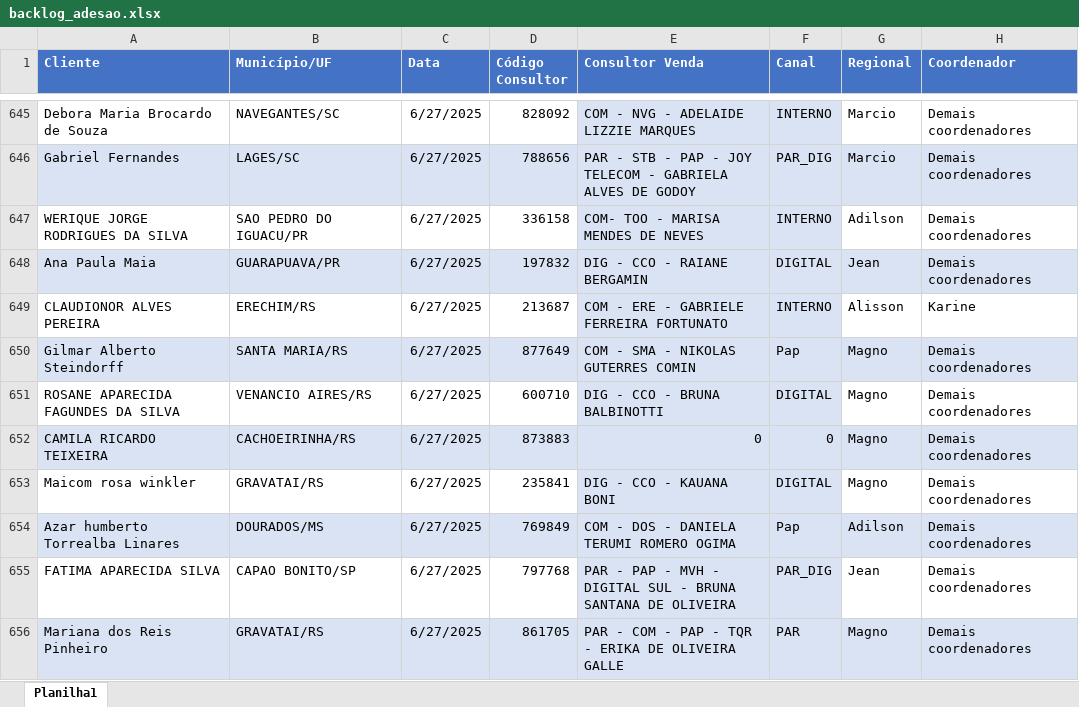
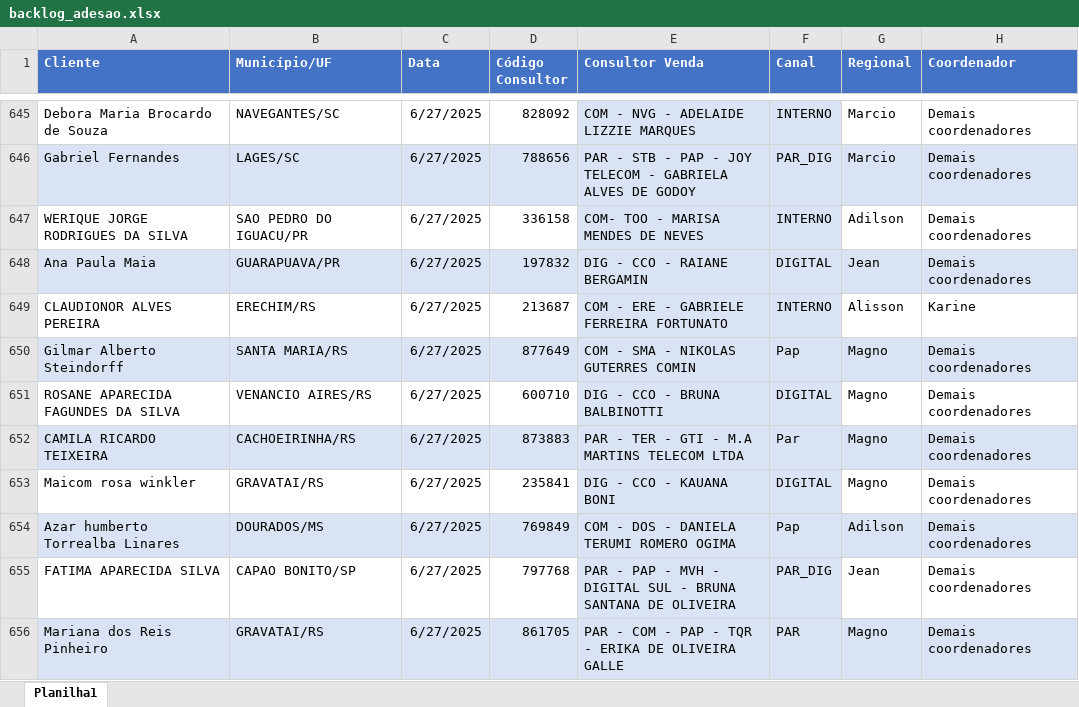
Before and after one commit to ajcds38/V2-crm-dominus, an Excel workbook: crm_dominus/apps/dados/backlog_adesao.xlsx, sheet Planilha1, drawn as a sheet; only a part is shown, gaps mark what is left out; values as stored, in another font and other column widths than the file's, no borders; the diff names each change by its address in the sheet, - before the commit and + after, or states it on an @@ line.

Commit message:
Atualização dos arquivos Excel

```diff
--- a/crm_dominus/apps/dados/backlog_adesao.xlsx (sheet Planilha1)
+++ b/crm_dominus/apps/dados/backlog_adesao.xlsx (sheet Planilha1)
-E652 (Consultor Venda): 0
+E652 (Consultor Venda): PAR - TER - GTI - M.A MARTINS TELECOM LTDA
-F652 (Canal): 0
+F652 (Canal): Par
```
Also changed, not shown: 1 other file.
